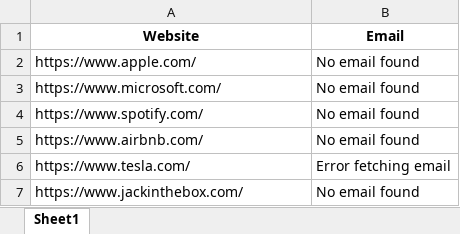
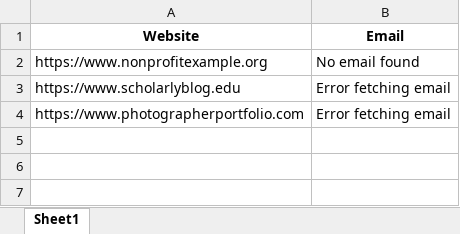
Before and after one commit to aatika-hakim/JavaScript-30-Days-Challenge, an Excel workbook: emails.xlsx, sheet Sheet1, drawn as a sheet; values as stored, in another font and other column widths than the file's, no borders; removed rows and columns are numbered as before the commit, all else as after; the diff names each change by its address in the sheet, - before the commit and + after, or states it on an @@ line.

Commit message:
email scraping

```diff
--- a/emails.xlsx (sheet Sheet1)
+++ b/emails.xlsx (sheet Sheet1)
-A2 (Website): https://www.apple.com/
+A2 (Website): https://www.nonprofitexample.org
-row 3: https://www.microsoft.com/ | No email found
-row 4: https://www.spotify.com/ | No email found
-row 5: https://www.airbnb.com/ | No email found
-A3 (Website): https://www.tesla.com/
+A3 (Website): https://www.scholarlyblog.edu
-row 7: https://www.jackinthebox.com/ | No email found
+row 4: https://www.photographerportfolio.com | Error fetching email
```
